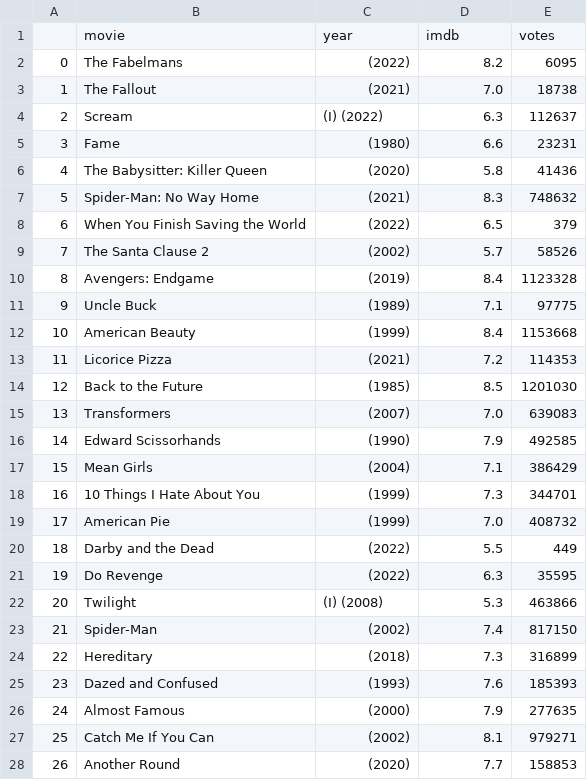
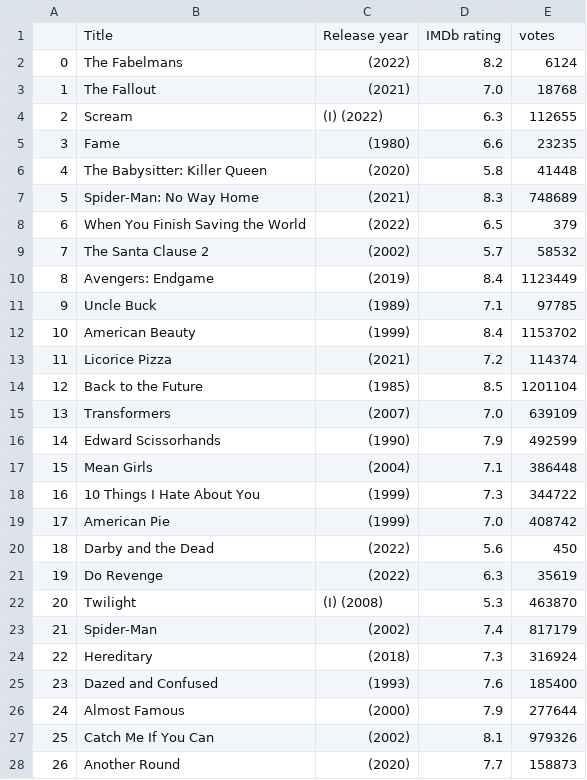
Before and after one commit to Mc0308/7330FinalExam, a CSV file: movie_list.csv, drawn as a sheet; only a part is shown; the diff covers the shown part only.

Commit message:
Add files via upload

```diff
--- a/movie_list.csv
+++ b/movie_list.csv
@@ -1,28 +1,28 @@
-,movie,year,imdb,votes
-0,The Fabelmans,(2022),8.2,6095
-1,The Fallout,(2021),7.0,18738
-2,Scream,(I) (2022),6.3,112637
-3,Fame,(1980),6.6,23231
-4,The Babysitter: Killer Queen,(2020),5.8,41436
-5,Spider-Man: No Way Home,(2021),8.3,748632
+,Title,Release year,IMDb rating,votes
+0,The Fabelmans,(2022),8.2,6124
+1,The Fallout,(2021),7.0,18768
+2,Scream,(I) (2022),6.3,112655
+3,Fame,(1980),6.6,23235
+4,The Babysitter: Killer Queen,(2020),5.8,41448
+5,Spider-Man: No Way Home,(2021),8.3,748689
 6,When You Finish Saving the World,(2022),6.5,379
-7,The Santa Clause 2,(2002),5.7,58526
-8,Avengers: Endgame,(2019),8.4,1123328
-9,Uncle Buck,(1989),7.1,97775
-10,American Beauty,(1999),8.4,1153668
-11,Licorice Pizza,(2021),7.2,114353
-12,Back to the Future,(1985),8.5,1201030
-13,Transformers,(2007),7.0,639083
-14,Edward Scissorhands,(1990),7.9,492585
-15,Mean Girls,(2004),7.1,386429
-16,10 Things I Hate About You,(1999),7.3,344701
-17,American Pie,(1999),7.0,408732
-18,Darby and the Dead,(2022),5.5,449
-19,Do Revenge,(2022),6.3,35595
-20,Twilight,(I) (2008),5.3,463866
-21,Spider-Man,(2002),7.4,817150
-22,Hereditary,(2018),7.3,316899
-23,Dazed and Confused,(1993),7.6,185393
-24,Almost Famous,(2000),7.9,277635
-25,Catch Me If You Can,(2002),8.1,979271
-26,Another Round,(2020),7.7,158853
+7,The Santa Clause 2,(2002),5.7,58532
+8,Avengers: Endgame,(2019),8.4,1123449
+9,Uncle Buck,(1989),7.1,97785
+10,American Beauty,(1999),8.4,1153702
+11,Licorice Pizza,(2021),7.2,114374
+12,Back to the Future,(1985),8.5,1201104
+13,Transformers,(2007),7.0,639109
+14,Edward Scissorhands,(1990),7.9,492599
+15,Mean Girls,(2004),7.1,386448
+16,10 Things I Hate About You,(1999),7.3,344722
+17,American Pie,(1999),7.0,408742
+18,Darby and the Dead,(2022),5.6,450
+19,Do Revenge,(2022),6.3,35619
+20,Twilight,(I) (2008),5.3,463870
+21,Spider-Man,(2002),7.4,817179
+22,Hereditary,(2018),7.3,316924
+23,Dazed and Confused,(1993),7.6,185400
+24,Almost Famous,(2000),7.9,277644
+25,Catch Me If You Can,(2002),8.1,979326
+26,Another Round,(2020),7.7,158873
```
Also changed, not shown: 72 edited cells elsewhere in this file.
